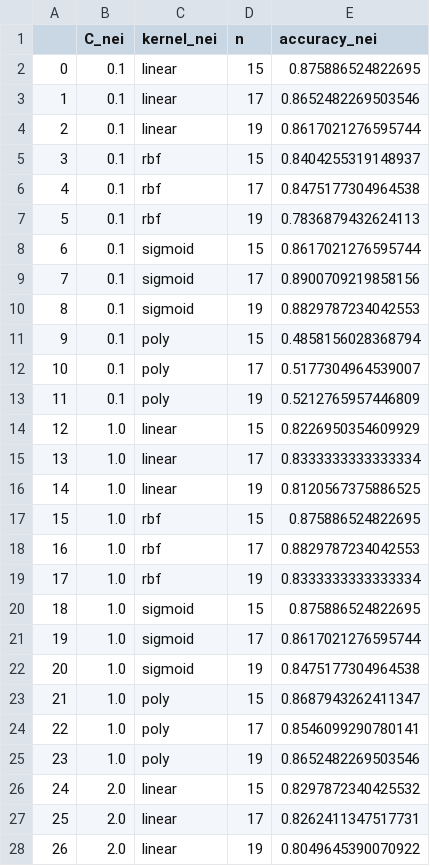
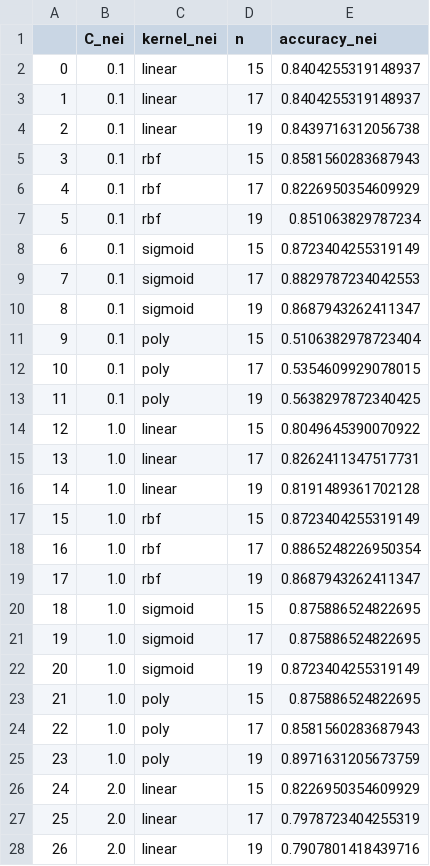
Before and after one commit to Mathixx/442-2-Protein-cleavage, a CSV file: results2.csv, drawn as a sheet; only a part is shown; the diff covers the shown part only.

```diff
--- a/results2.csv
+++ b/results2.csv
@@ -1,28 +1,28 @@
 ,C_nei,kernel_nei,n,accuracy_nei
-0,0.1,linear,15,0.875886524822695
-1,0.1,linear,17,0.8652482269503546
-2,0.1,linear,19,0.8617021276595744
-3,0.1,rbf,15,0.8404255319148937
-4,0.1,rbf,17,0.8475177304964538
-5,0.1,rbf,19,0.7836879432624113
-6,0.1,sigmoid,15,0.8617021276595744
-7,0.1,sigmoid,17,0.8900709219858156
-8,0.1,sigmoid,19,0.8829787234042553
-9,0.1,poly,15,0.4858156028368794
-10,0.1,poly,17,0.5177304964539007
-11,0.1,poly,19,0.5212765957446809
-12,1.0,linear,15,0.8226950354609929
-13,1.0,linear,17,0.8333333333333334
-14,1.0,linear,19,0.8120567375886525
-15,1.0,rbf,15,0.875886524822695
-16,1.0,rbf,17,0.8829787234042553
-17,1.0,rbf,19,0.8333333333333334
+0,0.1,linear,15,0.8404255319148937
+1,0.1,linear,17,0.8404255319148937
+2,0.1,linear,19,0.8439716312056738
+3,0.1,rbf,15,0.8581560283687943
+4,0.1,rbf,17,0.8226950354609929
+5,0.1,rbf,19,0.851063829787234
+6,0.1,sigmoid,15,0.8723404255319149
+7,0.1,sigmoid,17,0.8829787234042553
+8,0.1,sigmoid,19,0.8687943262411347
+9,0.1,poly,15,0.5106382978723404
+10,0.1,poly,17,0.5354609929078015
+11,0.1,poly,19,0.5638297872340425
+12,1.0,linear,15,0.8049645390070922
+13,1.0,linear,17,0.8262411347517731
+14,1.0,linear,19,0.8191489361702128
+15,1.0,rbf,15,0.8723404255319149
+16,1.0,rbf,17,0.8865248226950354
+17,1.0,rbf,19,0.8687943262411347
 18,1.0,sigmoid,15,0.875886524822695
-19,1.0,sigmoid,17,0.8617021276595744
-20,1.0,sigmoid,19,0.8475177304964538
-21,1.0,poly,15,0.8687943262411347
-22,1.0,poly,17,0.8546099290780141
-23,1.0,poly,19,0.8652482269503546
-24,2.0,linear,15,0.8297872340425532
-25,2.0,linear,17,0.8262411347517731
-26,2.0,linear,19,0.8049645390070922
+19,1.0,sigmoid,17,0.875886524822695
+20,1.0,sigmoid,19,0.8723404255319149
+21,1.0,poly,15,0.875886524822695
+22,1.0,poly,17,0.8581560283687943
+23,1.0,poly,19,0.8971631205673759
+24,2.0,linear,15,0.8226950354609929
+25,2.0,linear,17,0.7978723404255319
+26,2.0,linear,19,0.7907801418439716
```
Also changed, not shown: 8 edited cells elsewhere in this file, results.csv, 2 other files.
